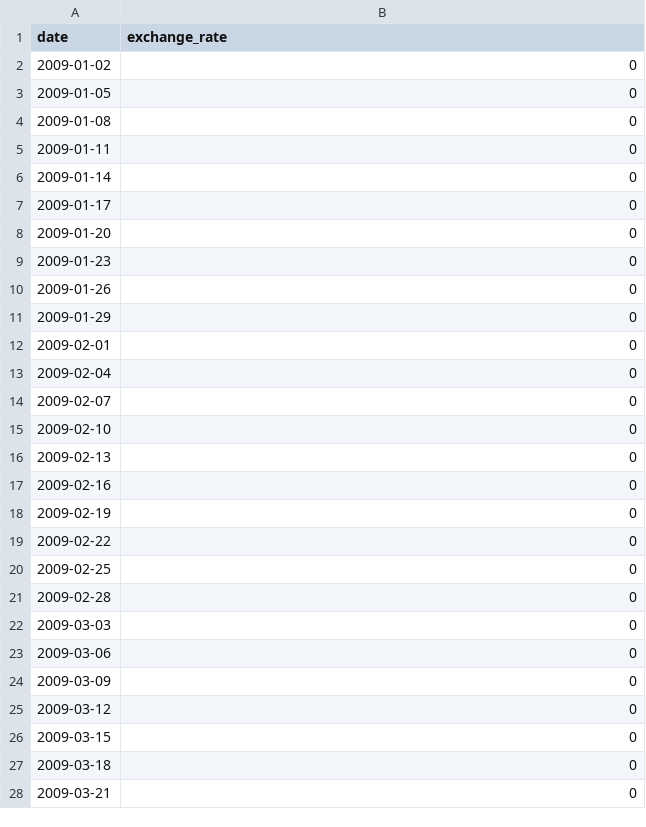
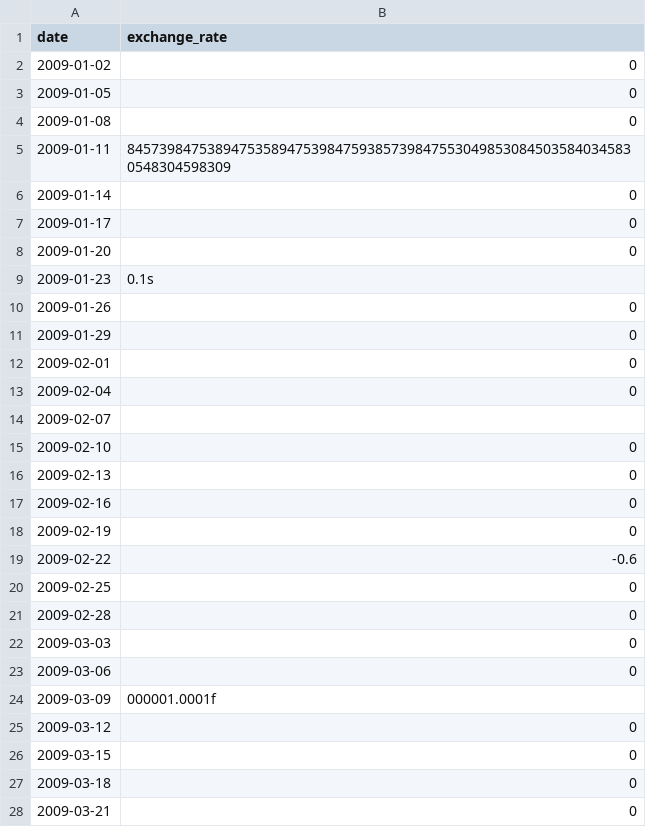
Before and after one commit to subrandt/Piscine_CPP, a CSV file: cpp09/ex00/data.csv, drawn as a sheet; only a part is shown.

```diff
--- a/cpp09/ex00/data.csv
+++ b/cpp09/ex00/data.csv
@@ -4,3 +4,3 @@ date,exchange_rate
 2009-01-08,0
-2009-01-11,0
+2009-01-11,8457398475389475358947539847593857398475530498530845035840345830548304598309
 2009-01-14,0
@@ -8,3 +8,3 @@ date,exchange_rate
 2009-01-20,0
-2009-01-23,0
+2009-01-23,0.1s
 2009-01-26,0
@@ -13,3 +13,3 @@ date,exchange_rate
 2009-02-04,0
-2009-02-07,0
+2009-02-07,
 2009-02-10,0
@@ -18,3 +18,3 @@ date,exchange_rate
 2009-02-19,0
-2009-02-22,0
+2009-02-22,-0.6
 2009-02-25,0
@@ -23,3 +23,3 @@ date,exchange_rate
 2009-03-06,0
-2009-03-09,0
+2009-03-09,000001.0001f
 2009-03-12,0
```
Also changed, not shown: 2 other files.
